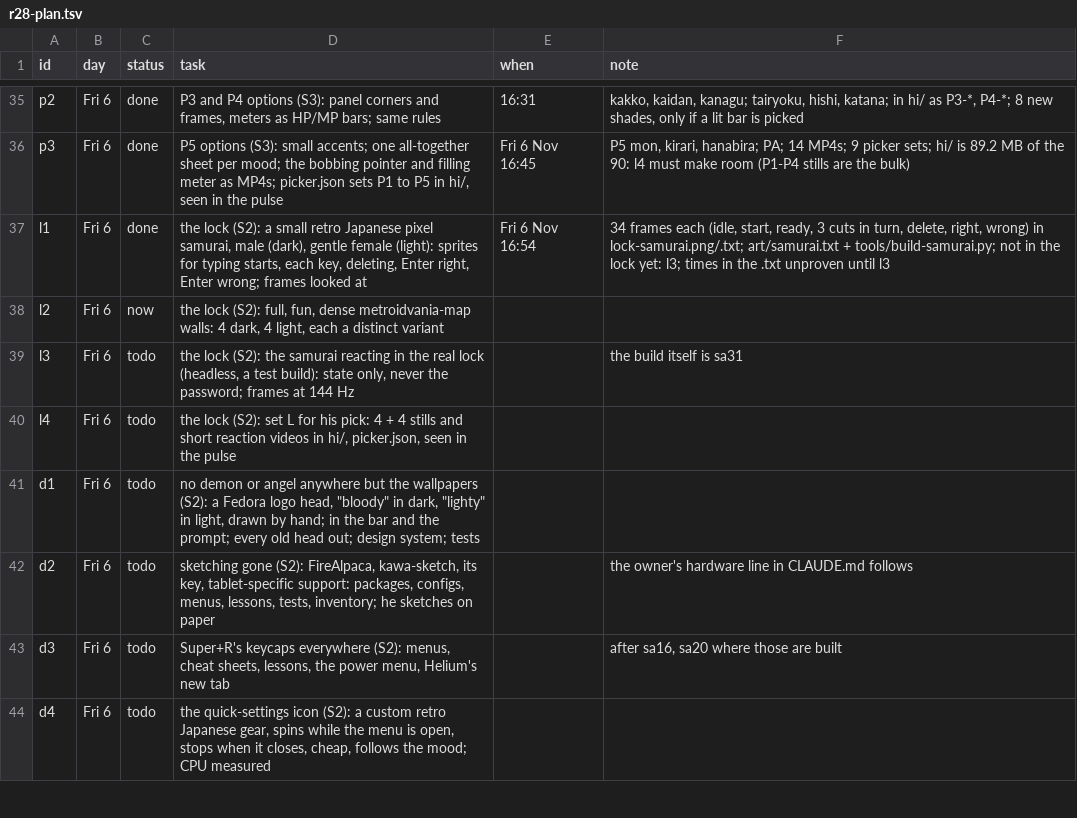
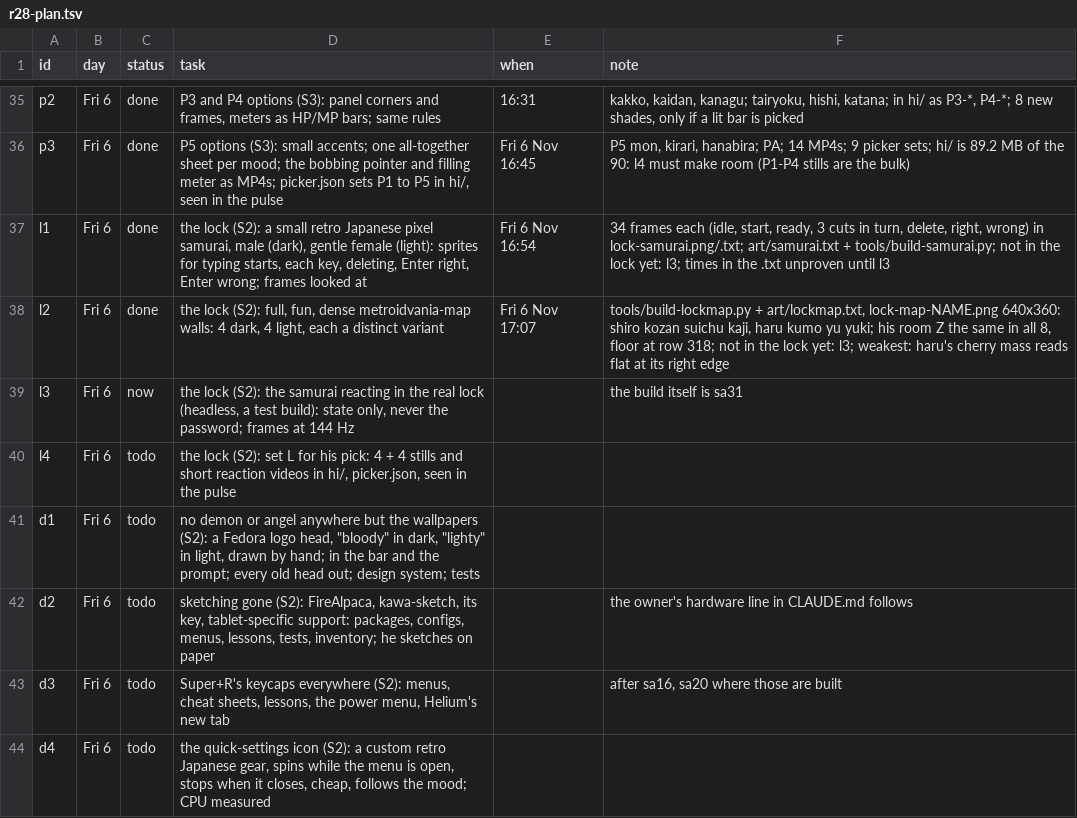
Before and after one commit to MoeDia/fedokawaii, a TSV file: .claude/notes/r28-plan.tsv, drawn as a sheet; only a part is shown, gaps mark what is left out.

```diff
--- a/.claude/notes/r28-plan.tsv
+++ b/.claude/notes/r28-plan.tsv
@@ -37,4 +37,4 @@ p3	Fri 6	done	P5 options (S3): small accents; one all-together sheet per mood; t
 l1	Fri 6	done	the lock (S2): a small retro Japanese pixel samurai, male (dark), gentle female (light): sprites for typing starts, each key, deleting, Enter right, Enter wrong; frames looked at	Fri 6 Nov 16:54	34 frames each (idle, start, ready, 3 cuts in turn, delete, right, wrong) in lock-samurai.png/.txt; art/samurai.txt + tools/build-samurai.py; not in the lock yet: l3; times in the .txt unproven until l3
-l2	Fri 6	now	the lock (S2): full, fun, dense metroidvania-map walls: 4 dark, 4 light, each a distinct variant		
-l3	Fri 6	todo	the lock (S2): the samurai reacting in the real lock (headless, a test build): state only, never the password; frames at 144 Hz		the build itself is sa31
+l2	Fri 6	done	the lock (S2): full, fun, dense metroidvania-map walls: 4 dark, 4 light, each a distinct variant	Fri 6 Nov 17:07	tools/build-lockmap.py + art/lockmap.txt, lock-map-NAME.png 640x360: shiro kozan suichu kaji, haru kumo yu yuki; his room Z the same in all 8, floor at row 318; not in the lock yet: l3; weakest: haru's cherry mass reads flat at its right edge
+l3	Fri 6	now	the lock (S2): the samurai reacting in the real lock (headless, a test build): state only, never the password; frames at 144 Hz		the build itself is sa31
 l4	Fri 6	todo	the lock (S2): set L for his pick: 4 + 4 stills and short reaction videos in hi/, picker.json, seen in the pulse		
```
Also changed, not shown: 13 other files.
